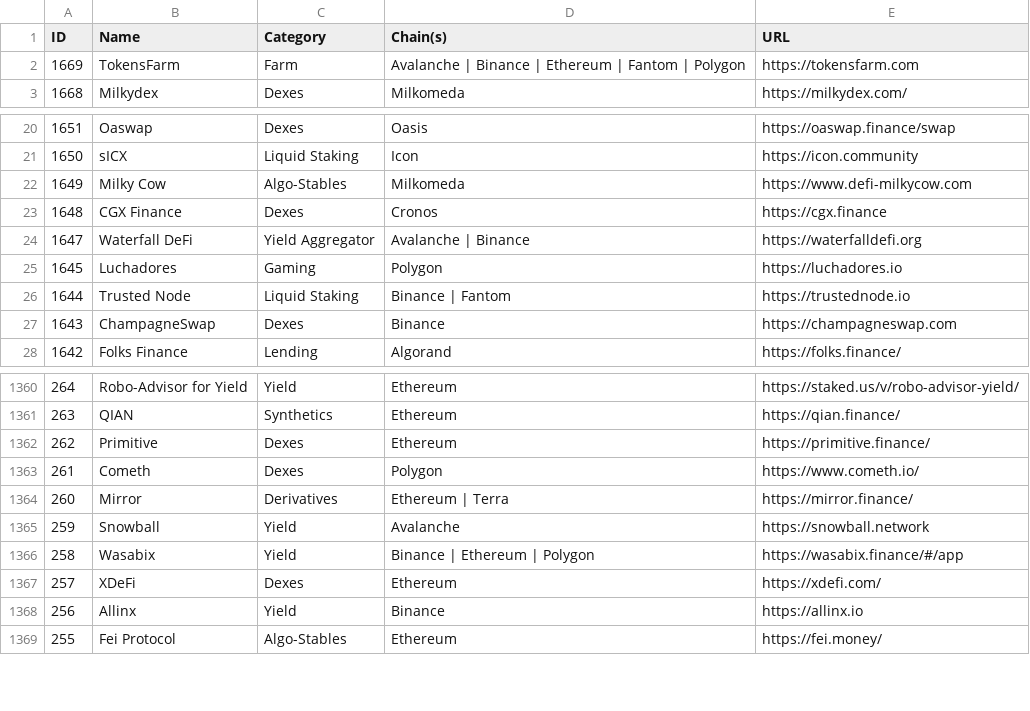
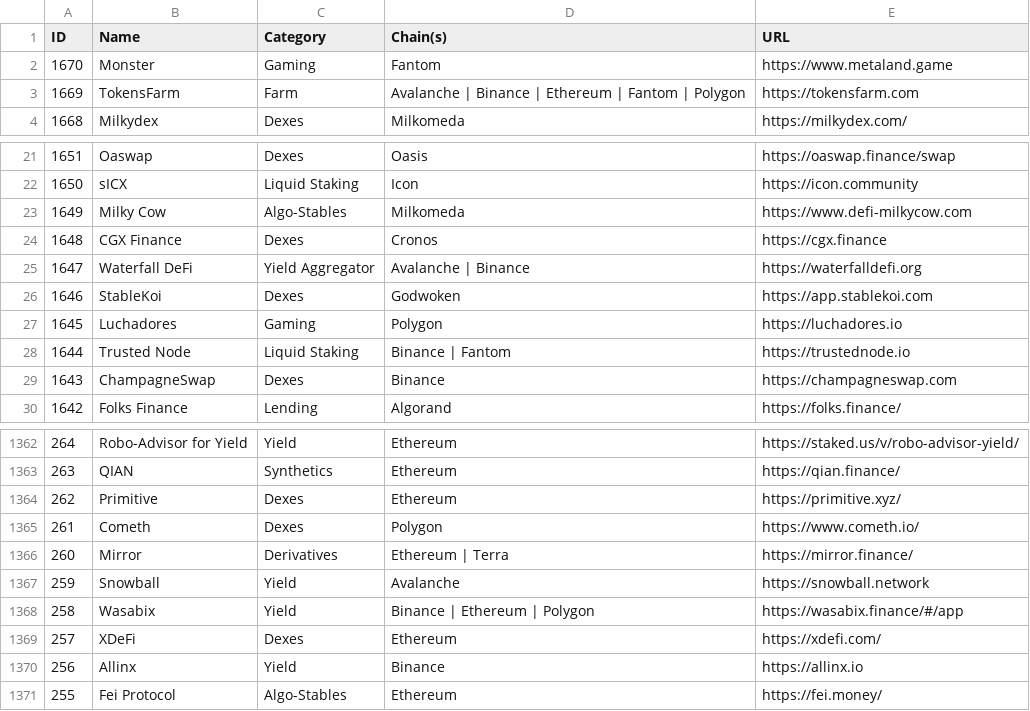
Before and after one commit to pmuens/defi-llama-watcher, a CSV file: data.csv, drawn as a sheet; only a part is shown, gaps mark what is left out.

Commit message:
Update data.csv

```diff
--- a/data.csv
+++ b/data.csv
@@ -1,2 +1,3 @@
 ID,Name,Category,Chain(s),URL
+1670,Monster,Gaming,Fantom,https://www.metaland.game
 1669,TokensFarm,Farm,Avalanche | Binance | Ethereum | Fantom | Polygon,https://tokensfarm.com
@@ -24,2 +25,3 @@ ID,Name,Category,Chain(s),URL
 1647,Waterfall DeFi,Yield Aggregator,Avalanche | Binance,https://waterfalldefi.org
+1646,StableKoi,Dexes,Godwoken,https://app.stablekoi.com
 1645,Luchadores,Gaming,Polygon,https://luchadores.io
@@ -1361,3 +1363,3 @@ ID,Name,Category,Chain(s),URL
 263,QIAN,Synthetics,Ethereum,https://qian.finance/
-262,Primitive,Dexes,Ethereum,https://primitive.finance/
+262,Primitive,Dexes,Ethereum,https://primitive.xyz/
 261,Cometh,Dexes,Polygon,https://www.cometh.io/
```
